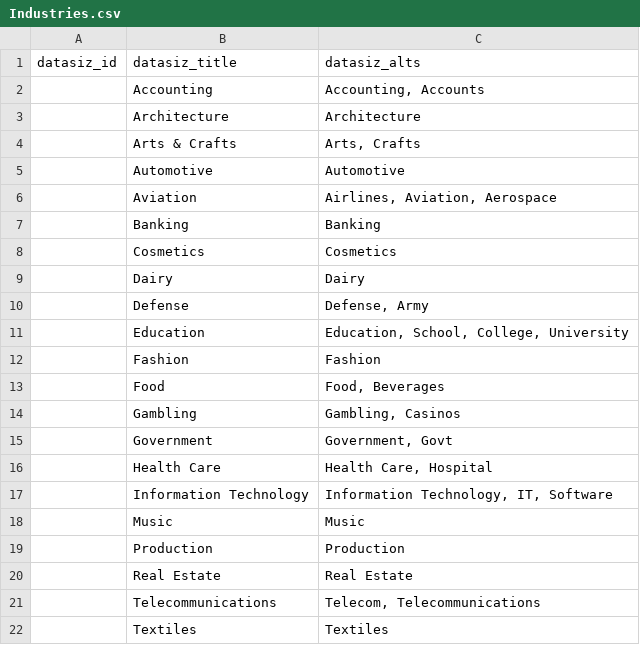
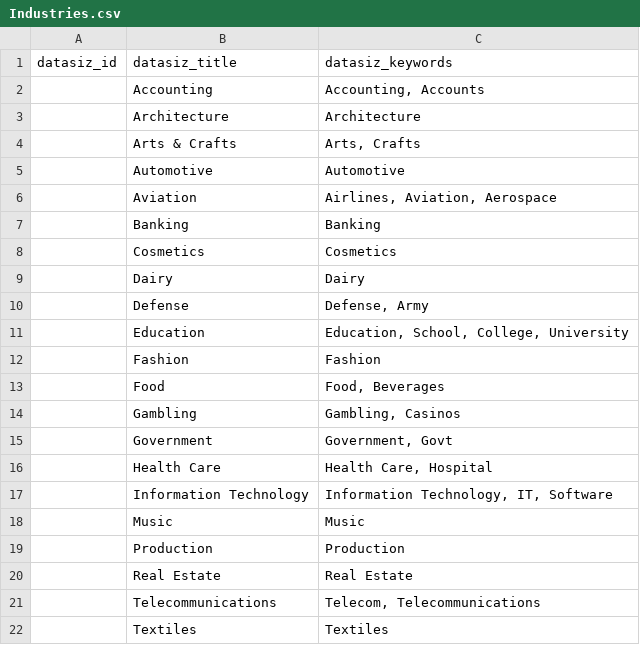
Before and after one commit to DataSiz/Industries, a CSV file: Industries.csv, drawn as a sheet.

Commit message:
datasiz_alts changed to datasiz_keywords

```diff
--- a/Industries.csv
+++ b/Industries.csv
@@ -1,2 +1,2 @@
-datasiz_id,datasiz_title,datasiz_alts
+datasiz_id,datasiz_title,datasiz_keywords
 ,Accounting ,"Accounting, Accounts"
```
